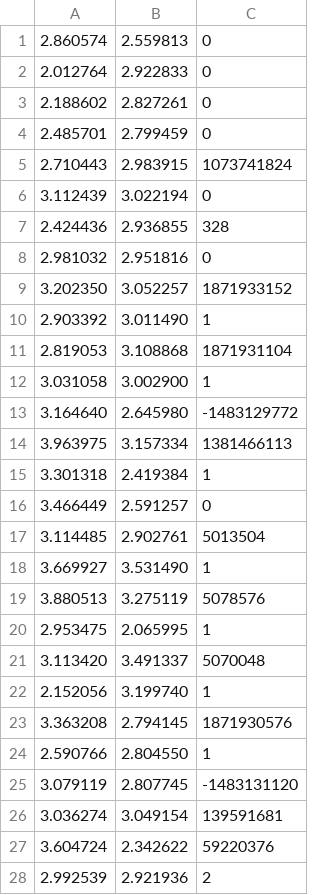
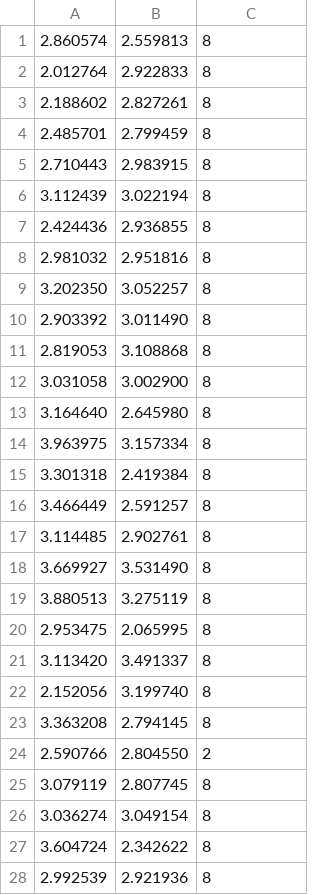
Before and after one commit to don1749/data-mining, a CSV file: code/output.csv, drawn as a sheet; only a part is shown; the diff covers the shown part only.

```diff
--- a/code/output.csv
+++ b/code/output.csv
@@ -1,28 +1,28 @@
-2.860574,2.559813,0
-2.012764,2.922833,0
-2.188602,2.827261,0
-2.485701,2.799459,0
-2.710443,2.983915,1073741824
-3.112439,3.022194,0
-2.424436,2.936855,328
-2.981032,2.951816,0
-3.202350,3.052257,1871933152
-2.903392,3.011490,1
-2.819053,3.108868,1871931104
-3.031058,3.002900,1
-3.164640,2.645980,-1483129772
-3.963975,3.157334,1381466113
-3.301318,2.419384,1
-3.466449,2.591257,0
-3.114485,2.902761,5013504
-3.669927,3.531490,1
-3.880513,3.275119,5078576
-2.953475,2.065995,1
-3.113420,3.491337,5070048
-2.152056,3.199740,1
-3.363208,2.794145,1871930576
-2.590766,2.804550,1
-3.079119,2.807745,-1483131120
-3.036274,3.049154,139591681
-3.604724,2.342622,59220376
-2.992539,2.921936,2
+2.860574,2.559813,8
+2.012764,2.922833,8
+2.188602,2.827261,8
+2.485701,2.799459,8
+2.710443,2.983915,8
+3.112439,3.022194,8
+2.424436,2.936855,8
+2.981032,2.951816,8
+3.202350,3.052257,8
+2.903392,3.011490,8
+2.819053,3.108868,8
+3.031058,3.002900,8
+3.164640,2.645980,8
+3.963975,3.157334,8
+3.301318,2.419384,8
+3.466449,2.591257,8
+3.114485,2.902761,8
+3.669927,3.531490,8
+3.880513,3.275119,8
+2.953475,2.065995,8
+3.113420,3.491337,8
+2.152056,3.199740,8
+3.363208,2.794145,8
+2.590766,2.804550,2
+3.079119,2.807745,8
+3.036274,3.049154,8
+3.604724,2.342622,8
+2.992539,2.921936,8
```
Also changed, not shown: 172 edited cells elsewhere in this file, 4 other files.
